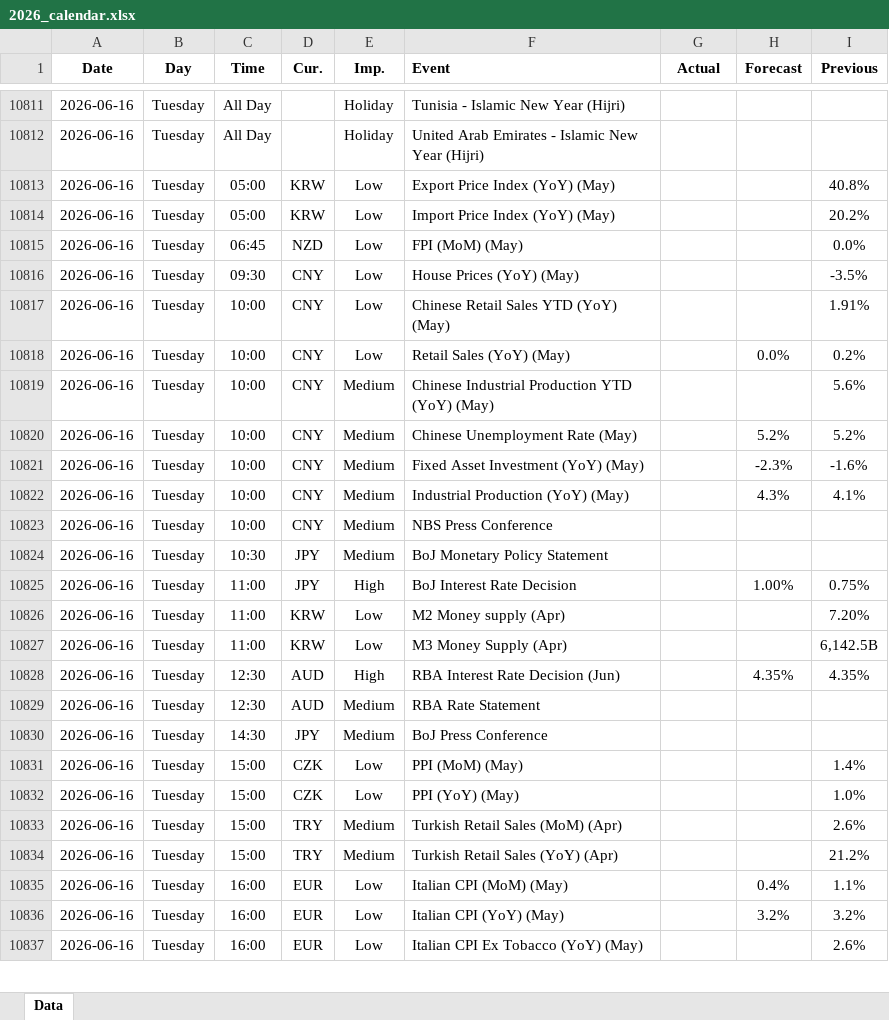
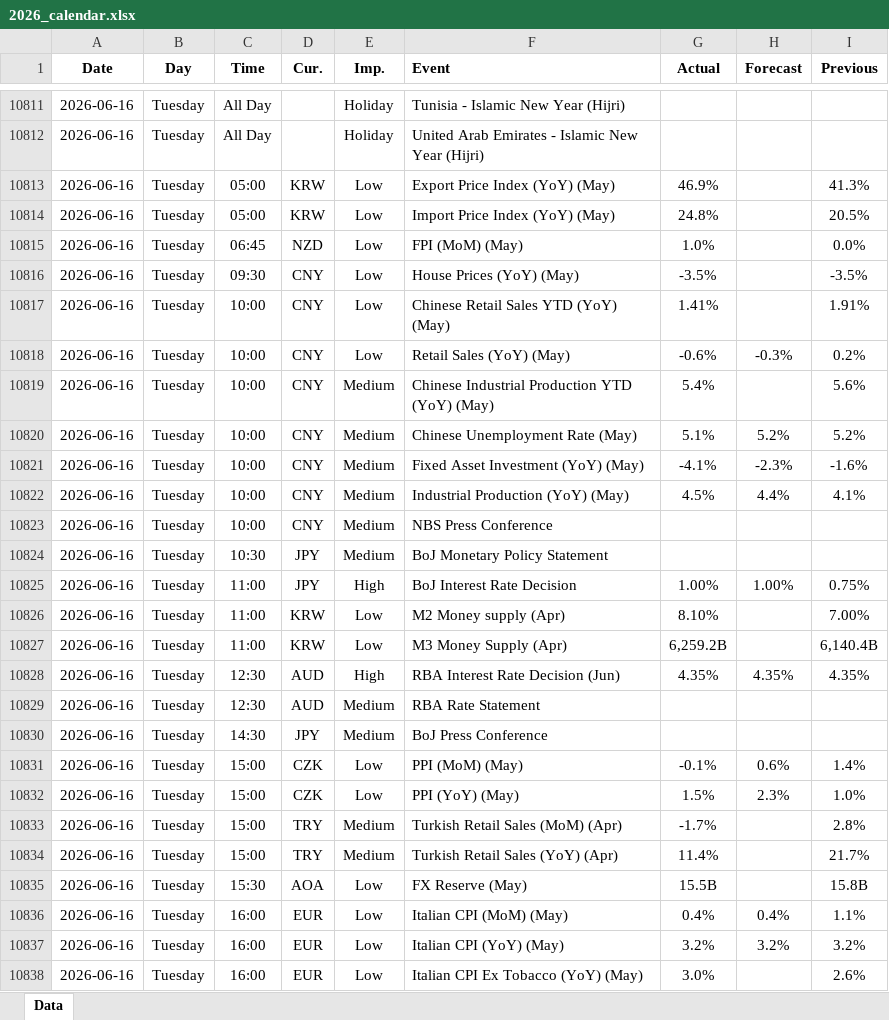
Before and after one commit to yiyousiow000814/XAUUSD-Calendar-Agent, an Excel workbook: data/Economic_Calendar/2026/2026_calendar.xlsx, sheet Data, drawn as a sheet; only a part is shown, gaps mark what is left out; values as stored, in another font and other column widths than the file's, no borders; addresses are those after the commit; the diff covers the shown part only; the diff names each change by its address in the sheet, - before the commit and + after, or states it on an @@ line.

```diff
--- a/data/Economic_Calendar/2026/2026_calendar.xlsx (sheet Data)
+++ b/data/Economic_Calendar/2026/2026_calendar.xlsx (sheet Data)
-G10813 (Actual): (empty)
+G10813 (Actual): 46.9%
-I10813 (Previous): 40.8%
+I10813 (Previous): 41.3%
-G10814 (Actual): (empty)
+G10814 (Actual): 24.8%
-I10814 (Previous): 20.2%
+I10814 (Previous): 20.5%
-G10815 (Actual): (empty)
+G10815 (Actual): 1.0%
-G10816 (Actual): (empty)
+G10816 (Actual): -3.5%
-G10817 (Actual): (empty)
+G10817 (Actual): 1.41%
-G10818 (Actual): (empty)
+G10818 (Actual): -0.6%
-H10818 (Forecast): 0.0%
+H10818 (Forecast): -0.3%
-G10819 (Actual): (empty)
+G10819 (Actual): 5.4%
-G10820 (Actual): (empty)
+G10820 (Actual): 5.1%
-G10821 (Actual): (empty)
+G10821 (Actual): -4.1%
-G10822 (Actual): (empty)
+G10822 (Actual): 4.5%
-H10822 (Forecast): 4.3%
+H10822 (Forecast): 4.4%
-G10825 (Actual): (empty)
+G10825 (Actual): 1.00%
-G10826 (Actual): (empty)
+G10826 (Actual): 8.10%
-I10826 (Previous): 7.20%
+I10826 (Previous): 7.00%
-G10827 (Actual): (empty)
+G10827 (Actual): 6,259.2B
-I10827 (Previous): 6,142.5B
+I10827 (Previous): 6,140.4B
-G10828 (Actual): (empty)
+G10828 (Actual): 4.35%
-G10831 (Actual): (empty)
+G10831 (Actual): -0.1%
-H10831 (Forecast): (empty)
+H10831 (Forecast): 0.6%
-G10832 (Actual): (empty)
+G10832 (Actual): 1.5%
-H10832 (Forecast): (empty)
+H10832 (Forecast): 2.3%
-G10833 (Actual): (empty)
+G10833 (Actual): -1.7%
-I10833 (Previous): 2.6%
+I10833 (Previous): 2.8%
-G10834 (Actual): (empty)
+G10834 (Actual): 11.4%
-I10834 (Previous): 21.2%
+I10834 (Previous): 21.7%
+row 10835: 2026-06-16 | Tuesday | 15:30 | AOA | Low | FX Reserve (May) | 15.5B |  | 15.8B
-G10836 (Actual): (empty)
+G10836 (Actual): 0.4%
-G10837 (Actual): (empty)
+G10837 (Actual): 3.2%
-G10838 (Actual): (empty)
+G10838 (Actual): 3.0%
```
Also changed, not shown: 14 added rows, 11 removed rows and 87 edited cells elsewhere in this sheet, 2 other files.
